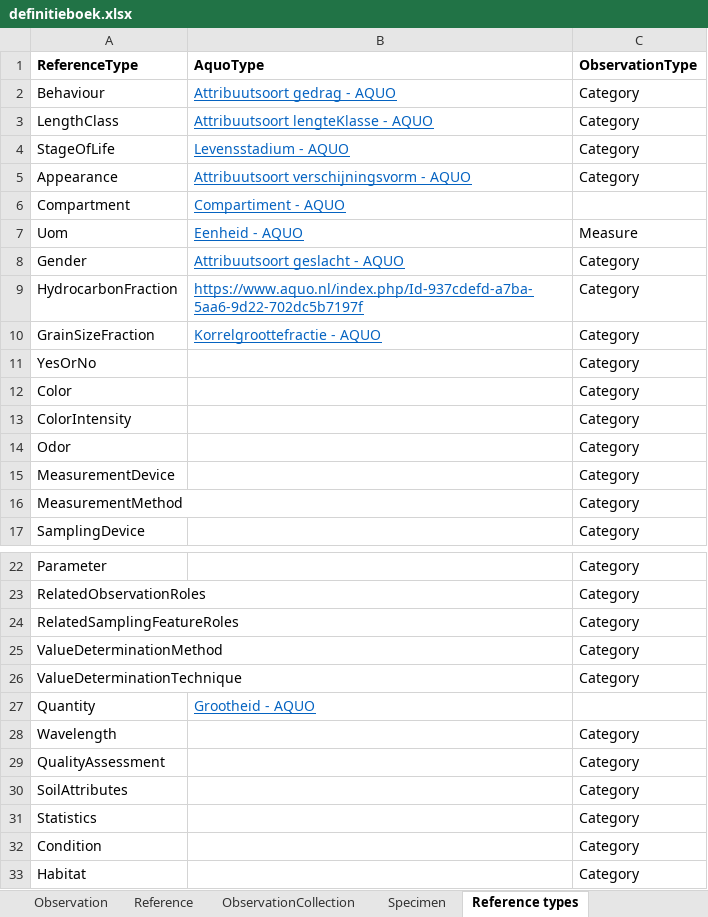
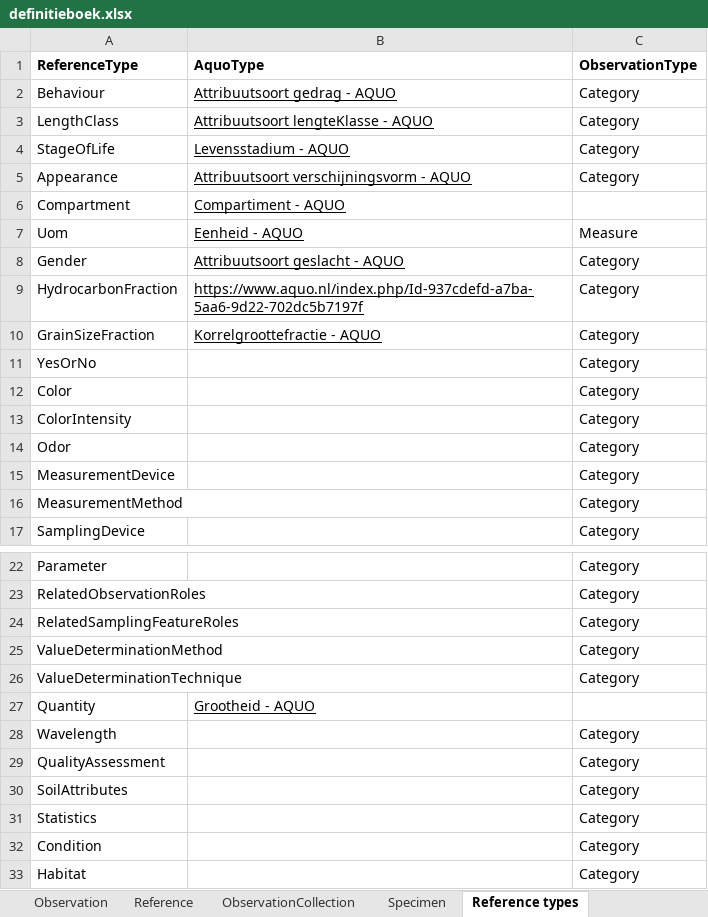
Before and after one commit to DigitaleDeltaOrg/waterkwaliteitapi, an Excel workbook: definitieboek/definitieboek.xlsx, sheet Reference types, drawn as a sheet; only a part is shown, gaps mark what is left out; values as stored, in another font and other column widths than the file's, no borders; the diff names each change by its address in the sheet, - before the commit and + after, or states it on an @@ line.

```diff
--- a/definitieboek/definitieboek.xlsx (sheet Reference types)
+++ b/definitieboek/definitieboek.xlsx (sheet Reference types)
-B2:B10 text colour: #0563C1
+B2:B10 text colour: black
-B27 text colour: #0563C1
+B27 text colour: black
```
Also changed, not shown: 2 other files.
